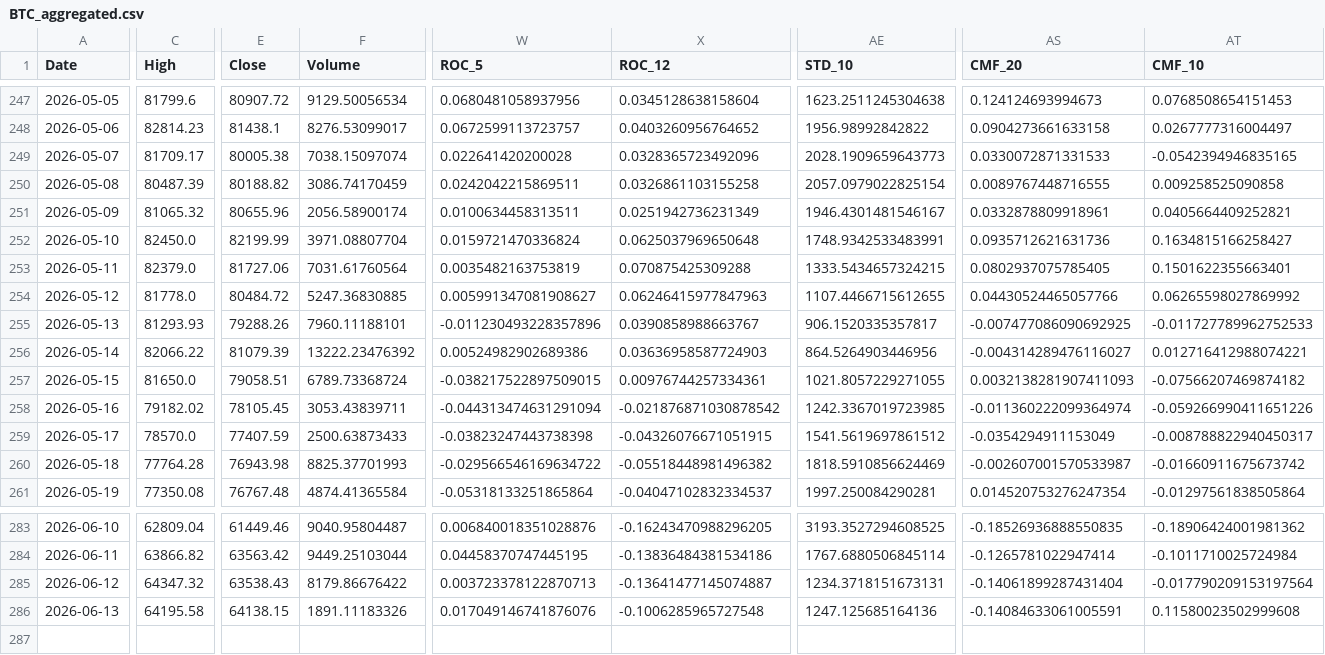
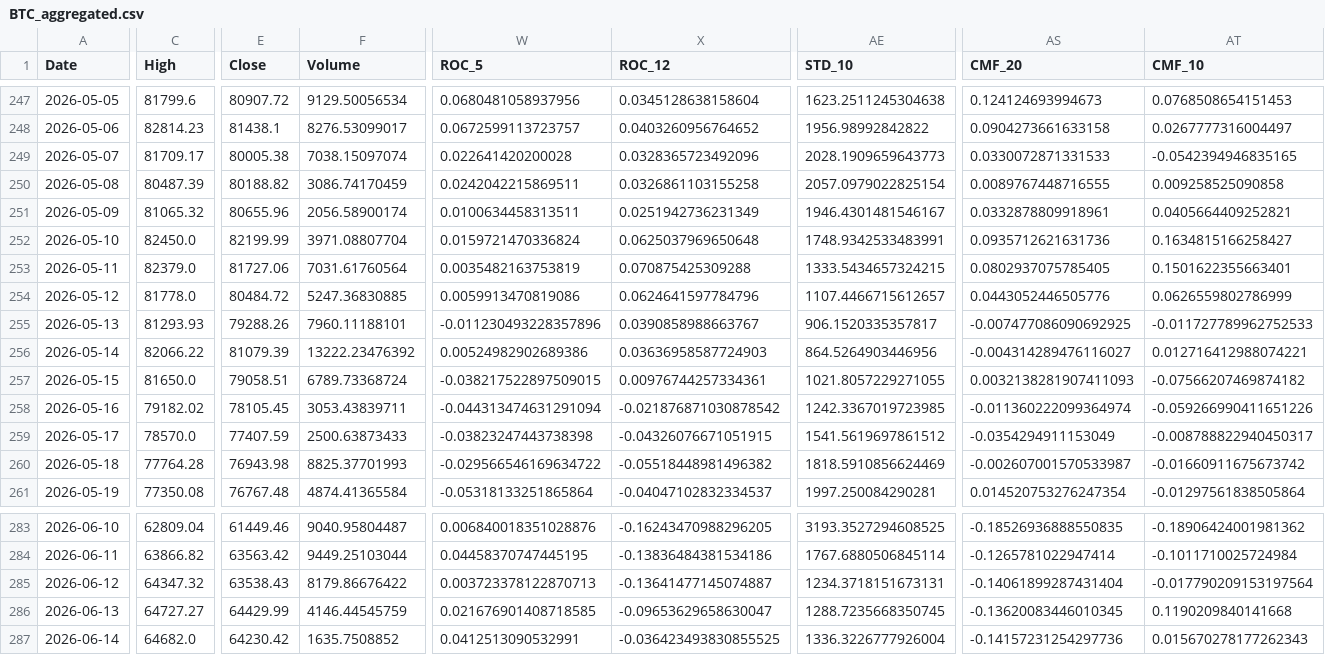
Before and after one commit to JintaoLiuorJoey/coinbase-ohlcv-data, a CSV file: data/BTC_aggregated.csv, drawn as a sheet; only a part is shown, gaps mark what is left out; rows hold the shown columns only; the diff covers the shown part only; the diff names each change by its address in the sheet, - before the commit and + after, or states it on an @@ line.

```diff
--- a/data/BTC_aggregated.csv
+++ b/data/BTC_aggregated.csv
-W254 (ROC_5): 0.005991347081908627
+W254 (ROC_5): 0.0059913470819086
-X254 (ROC_12): 0.06246415977847963
+X254 (ROC_12): 0.0624641597784796
-AE254 (STD_10): 1107.4466715612655
+AE254 (STD_10): 1107.4466715612657
-AS254 (CMF_20): 0.04430524465057766
+AS254 (CMF_20): 0.0443052446505776
-AT254 (CMF_10): 0.06265598027869992
+AT254 (CMF_10): 0.0626559802786999
-C286 (High): 64195.58
+C286 (High): 64727.27
-E286 (Close): 64138.15
+E286 (Close): 64429.99
-F286 (Volume): 1891.11183326
+F286 (Volume): 4146.44545759
-W286 (ROC_5): 0.017049146741876076
+W286 (ROC_5): 0.021676901408718585
-X286 (ROC_12): -0.1006285965727548
+X286 (ROC_12): -0.09653629658630047
-AE286 (STD_10): 1247.125685164136
+AE286 (STD_10): 1288.7235668350745
-AS286 (CMF_20): -0.14084633061005591
+AS286 (CMF_20): -0.13620083446010345
-AT286 (CMF_10): 0.11580023502999608
+AT286 (CMF_10): 0.1190209840141668
+row 287: 2026-06-14 | 64682.0 | 64230.42 | 1635.7508852 | 0.0412513090532991 | -0.036423493830855525 | 1336.3226777926004 | -0.14157231254297736 | 0.015670278177262343
```
Also changed, not shown: 31 edited cells elsewhere in this file, data/ETH_aggregated.csv, data/XRP_aggregated.csv.
